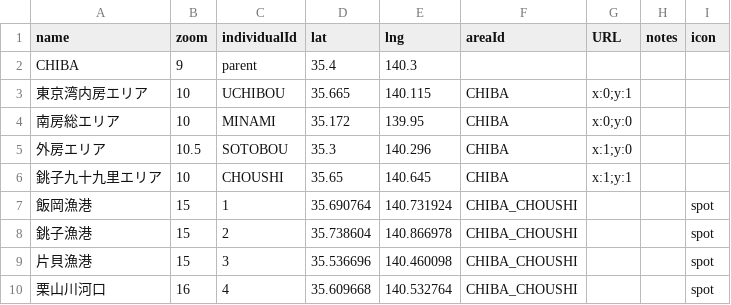
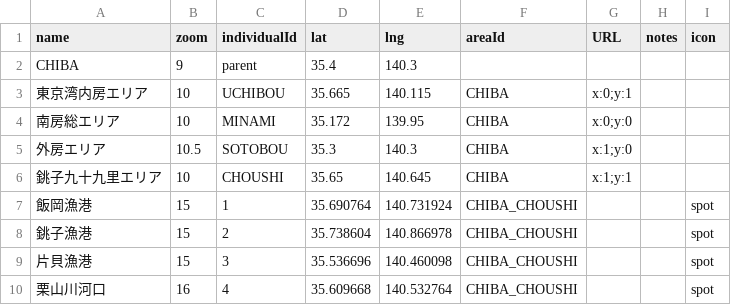
Before and after one commit to 4476barebare/MAP-, a CSV file: KANTO/CHIBA_location.csv, drawn as a sheet; only a part is shown.

Commit message:
Update CHIBA_location.csv with new entries

```diff
--- a/KANTO/CHIBA_location.csv
+++ b/KANTO/CHIBA_location.csv
@@ -4,3 +4,3 @@ CHIBA,9,parent,35.4,140.3,,,,
 南房総エリア,10,MINAMI,35.172,139.95,CHIBA,x:0;y:0,,
-外房エリア,10.5,SOTOBOU,35.3,140.296,CHIBA,x:1;y:0,,
+外房エリア,10.5,SOTOBOU,35.3,140.3,CHIBA,x:1;y:0,,
 銚子九十九里エリア,10,CHOUSHI,35.65,140.645,CHIBA,x:1;y:1,,
```
